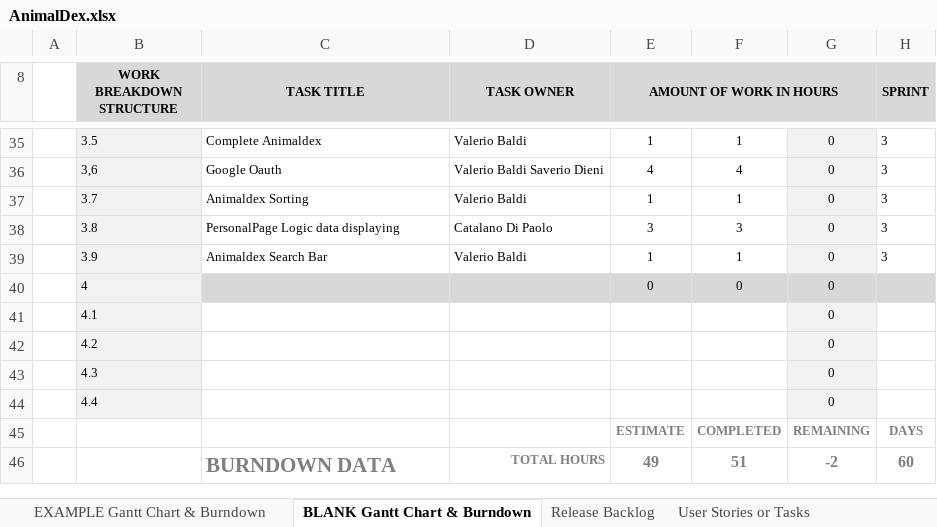
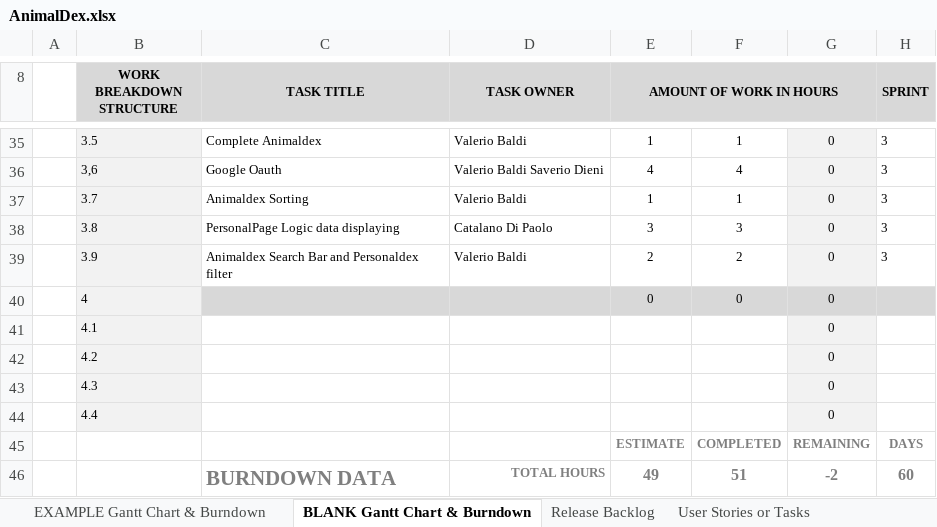
Before and after one commit to Neutrino6/AnimalDex, an Excel workbook: docs/AnimalDex.xlsx, sheet BLANK Gantt Chart & Burndown, drawn as a sheet; only a part is shown, gaps mark what is left out; values as stored, in another font and other column widths than the file's, no borders; charts and pictures not drawn; the diff names each change by its address in the sheet, - before the commit and + after, or states it on an @@ line.

Commit message:
Personal Animaldex filter

```diff
--- a/docs/AnimalDex.xlsx (sheet BLANK Gantt Chart & Burndown)
+++ b/docs/AnimalDex.xlsx (sheet BLANK Gantt Chart & Burndown)
-C39 (TASK TITLE): Animaldex Search Bar
+C39 (TASK TITLE): Animaldex Search Bar and Personaldex filter
-E39 (AMOUNT OF WORK IN HOURS): 1
+E39 (AMOUNT OF WORK IN HOURS): 2
-F39: 1
+F39: 2
```
Also changed, not shown: 15 other files.
